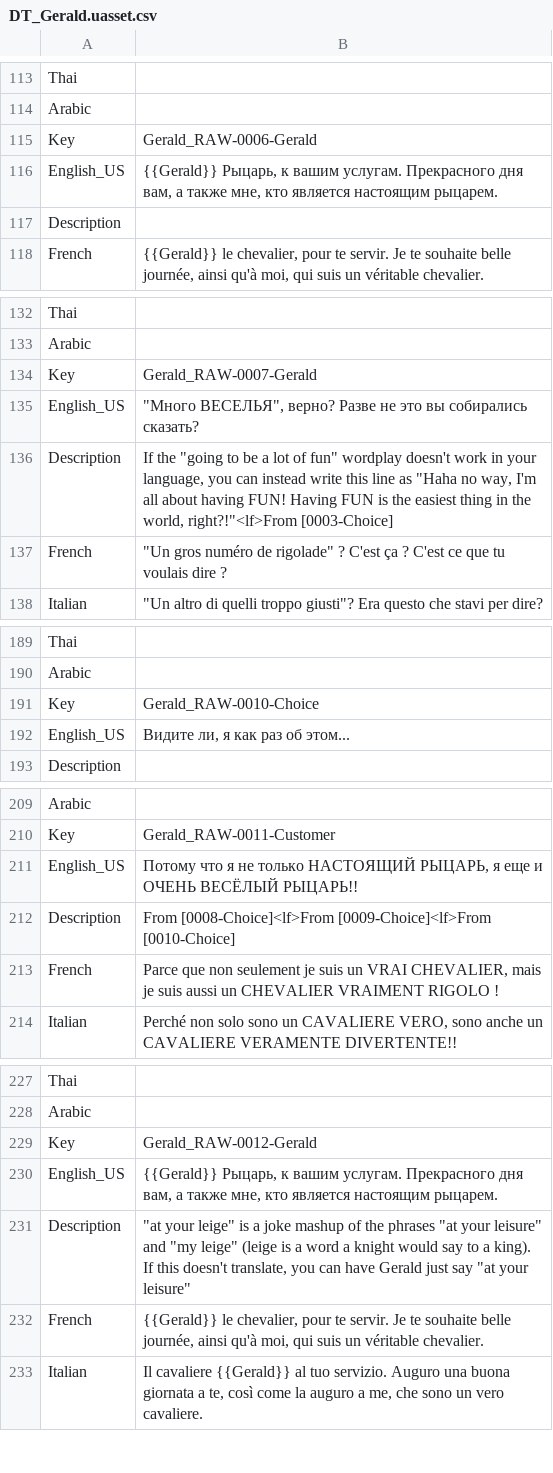
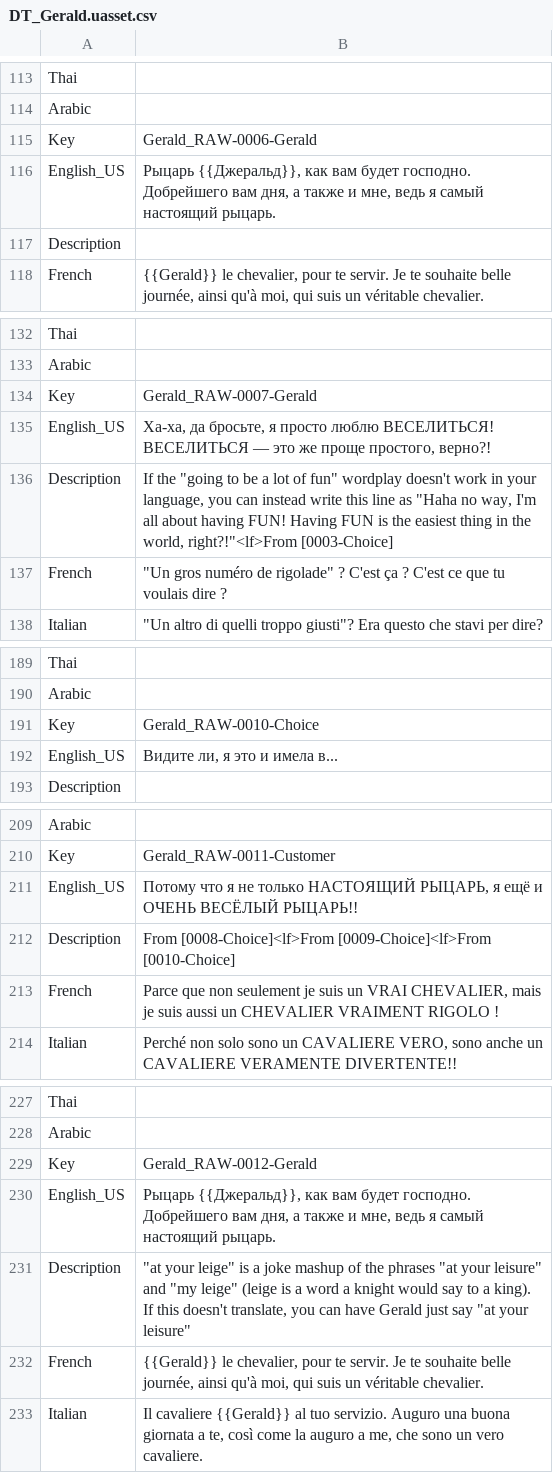
Before and after one commit to Dontaz/Wanderstop-RU, a CSV file: ru_files/TheClearing/Content/Data/Dialogue/Localization/DT_Gerald.uasset.csv, drawn as a sheet; only a part is shown, gaps mark what is left out; the diff covers the shown part only.

Commit message:
Update DT_Gerald.uasset.csv

```diff
--- a/ru_files/TheClearing/Content/Data/Dialogue/Localization/DT_Gerald.uasset.csv
+++ b/ru_files/TheClearing/Content/Data/Dialogue/Localization/DT_Gerald.uasset.csv
@@ -115,3 +115,3 @@ Arabic,,
 Key,Gerald_RAW-0006-Gerald,
-English_US,"{{Gerald}} Рыцарь, к вашим услугам. Прекрасного дня вам, а также мне, кто является настоящим рыцарем.",
+English_US,"Рыцарь {{Джеральд}}, как вам будет господно. Добрейшего вам дня, а также и мне, ведь я самый настоящий рыцарь.",
 Description,,
@@ -134,3 +134,3 @@ Arabic,,
 Key,Gerald_RAW-0007-Gerald,
-English_US,"""Много ВЕСЕЛЬЯ"", верно? Разве не это вы собирались сказать?",
+English_US,"Ха-ха, да бросьте, я просто люблю ВЕСЕЛИТЬСЯ! ВЕСЕЛИТЬСЯ — это же проще простого, верно?!",
 Description,"If the ""going to be a lot of fun"" wordplay doesn't work in your language, you can instead write this line as ""Haha no way, I'm all about having FUN! Having FUN is the easiest thing in the world, right?!""<lf>From [0003-Choice]",
@@ -191,3 +191,3 @@ Arabic,,
 Key,Gerald_RAW-0010-Choice,
-English_US,"Видите ли, я как раз об этом...",
+English_US,"Видите ли, я это и имела в...",
 Description,,
@@ -210,3 +210,3 @@ Arabic,,
 Key,Gerald_RAW-0011-Customer,
-English_US,"Потому что я не только НАСТОЯЩИЙ РЫЦАРЬ, я еще и ОЧЕНЬ ВЕСЁЛЫЙ РЫЦАРЬ!!",
+English_US,"Потому что я не только НАСТОЯЩИЙ РЫЦАРЬ, я ещё и ОЧЕНЬ ВЕСЁЛЫЙ РЫЦАРЬ!!",
 Description,From [0008-Choice]<lf>From [0009-Choice]<lf>From [0010-Choice],
@@ -229,3 +229,3 @@ Arabic,,
 Key,Gerald_RAW-0012-Gerald,
-English_US,"{{Gerald}} Рыцарь, к вашим услугам. Прекрасного дня вам, а также мне, кто является настоящим рыцарем.",
+English_US,"Рыцарь {{Джеральд}}, как вам будет господно. Добрейшего вам дня, а также и мне, ведь я самый настоящий рыцарь.",
 Description,"""at your leige"" is a joke mashup of the phrases ""at your leisure"" and ""my leige"" (leige is a word a knight would say to a king). If this doesn't translate, you can have Gerald just say ""at your leisure""",
```
Also changed, not shown: 93 edited cells elsewhere in this file.
